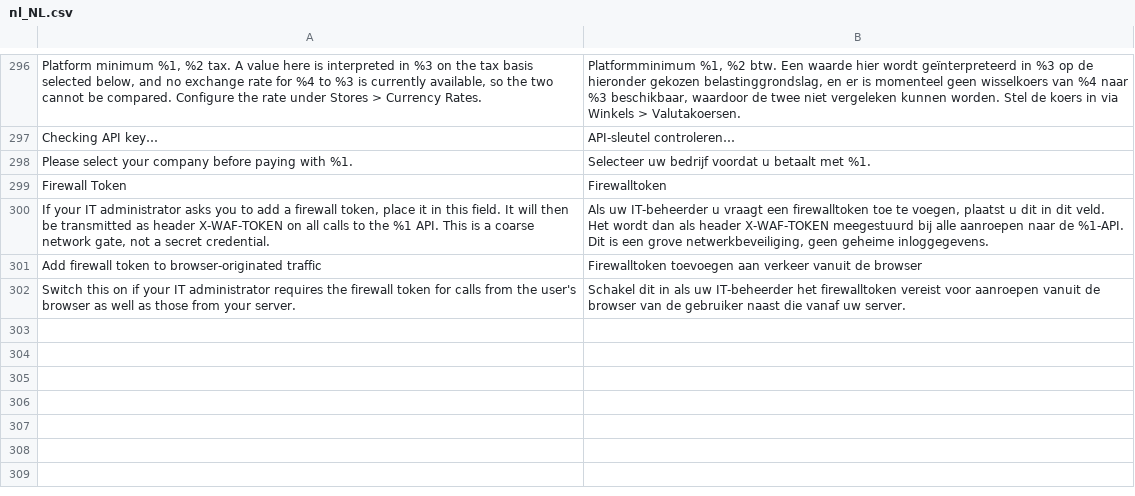
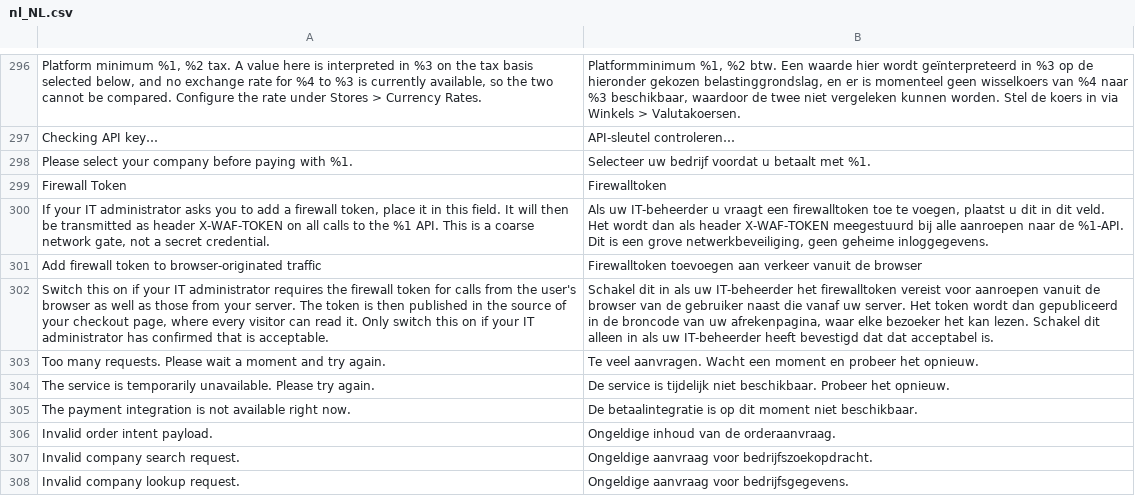
Before and after one commit to two-inc/magento-plugin, a CSV file: i18n/nl_NL.csv, drawn as a sheet; only a part is shown, gaps mark what is left out; the diff names each change by its address in the sheet, - before the commit and + after, or states it on an @@ line.

```diff
--- a/i18n/nl_NL.csv
+++ b/i18n/nl_NL.csv
-A302: …your server.
+A302: …your server. The token is then published in the source of your checkout page, where every visitor can read it. Only switch this on if your IT administrator has confirmed that is acceptable.
-B302: …uw server.
+B302: …uw server. Het token wordt dan gepubliceerd in de broncode van uw afrekenpagina, waar elke bezoeker het kan lezen. Schakel dit alleen in als uw IT-beheerder heeft bevestigd dat dat acceptabel is.
+row 303: Too many requests. Please wait a moment and try again. | Te veel aanvragen. Wacht een moment en probeer het opnieuw.
+row 304: The service is temporarily unavailable. Please try again. | De service is tijdelijk niet beschikbaar. Probeer het opnieuw.
+row 305: The payment integration is not available right now. | De betaalintegratie is op dit moment niet beschikbaar.
+row 306: Invalid order intent payload. | Ongeldige inhoud van de orderaanvraag.
+row 307: Invalid company search request. | Ongeldige aanvraag voor bedrijfszoekopdracht.
+row 308: Invalid company lookup request. | Ongeldige aanvraag voor bedrijfsgegevens.
```
Also changed, not shown: i18n/nb_NO.csv, i18n/sv_SE.csv, 15 other files.
